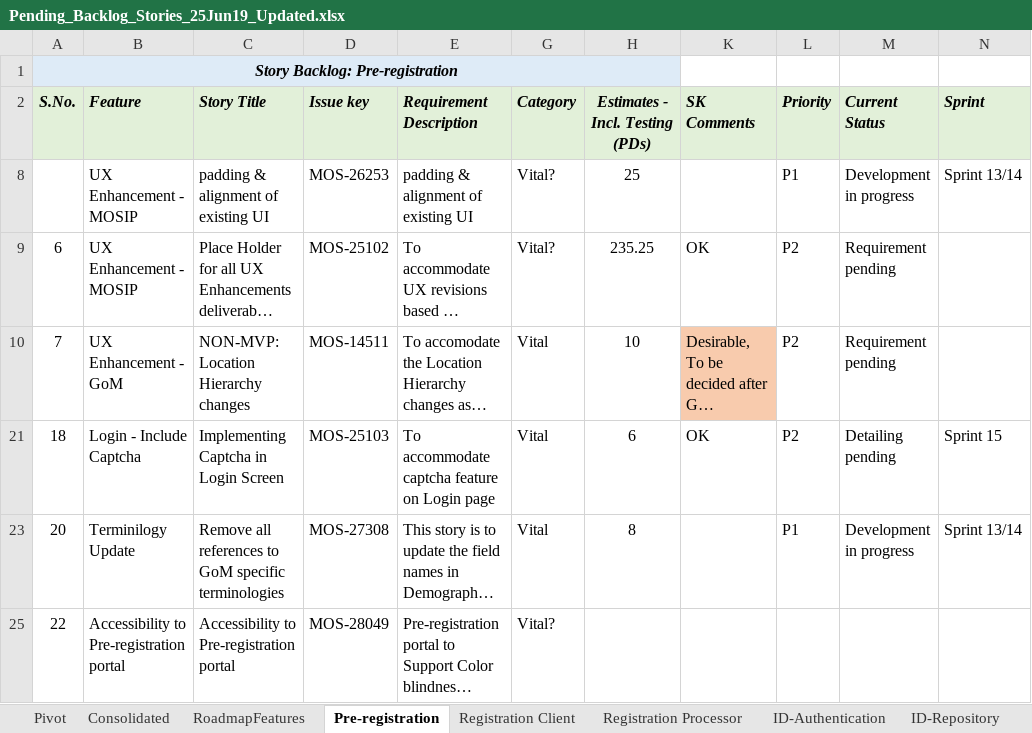
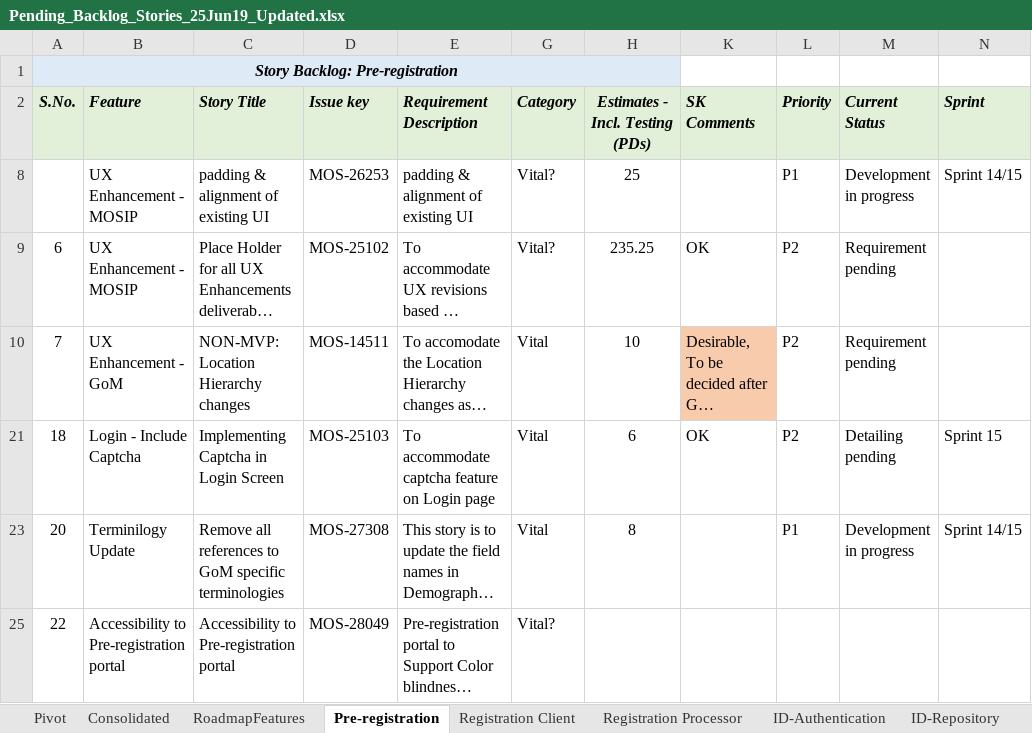
Before and after one commit to ssenmosip/mosip-temp-documentation, an Excel workbook: _files/requirements/Pending_Backlog_Stories_25Jun19_Updated.xlsx, sheet Pre-registration, drawn as a sheet; long unchanged cells end in …; values as stored, in another font and other column widths than the file's, no borders; the diff names each change by its address in the sheet, - before the commit and + after, or states it on an @@ line.

```diff
--- a/_files/requirements/Pending_Backlog_Stories_25Jun19_Updated.xlsx (sheet Pre-registration)
+++ b/_files/requirements/Pending_Backlog_Stories_25Jun19_Updated.xlsx (sheet Pre-registration)
-N8 (Sprint): Sprint 13/14
+N8 (Sprint): Sprint 14/15
-N23 (Sprint): Sprint 13/14
+N23 (Sprint): Sprint 14/15
```
Also changed, not shown: sheet Consolidated, sheet ID-Authentication, sheet Registration Processor, sheet Registration Client, sheet Kernel, sheet ID-Repository, hidden cells, 7 other files.
